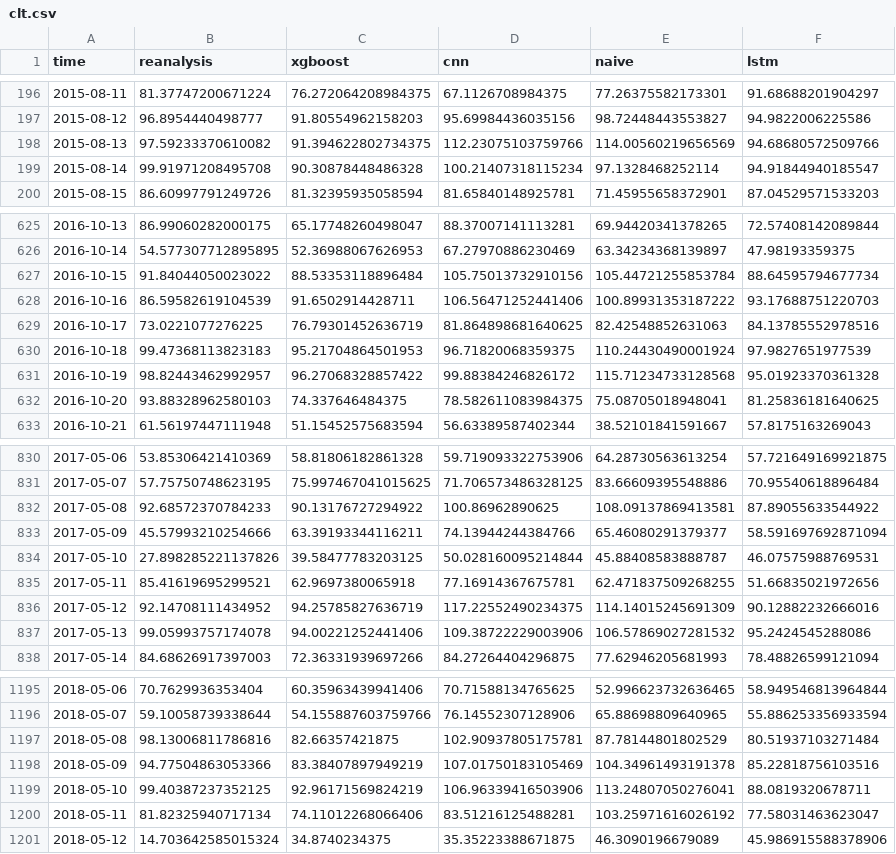
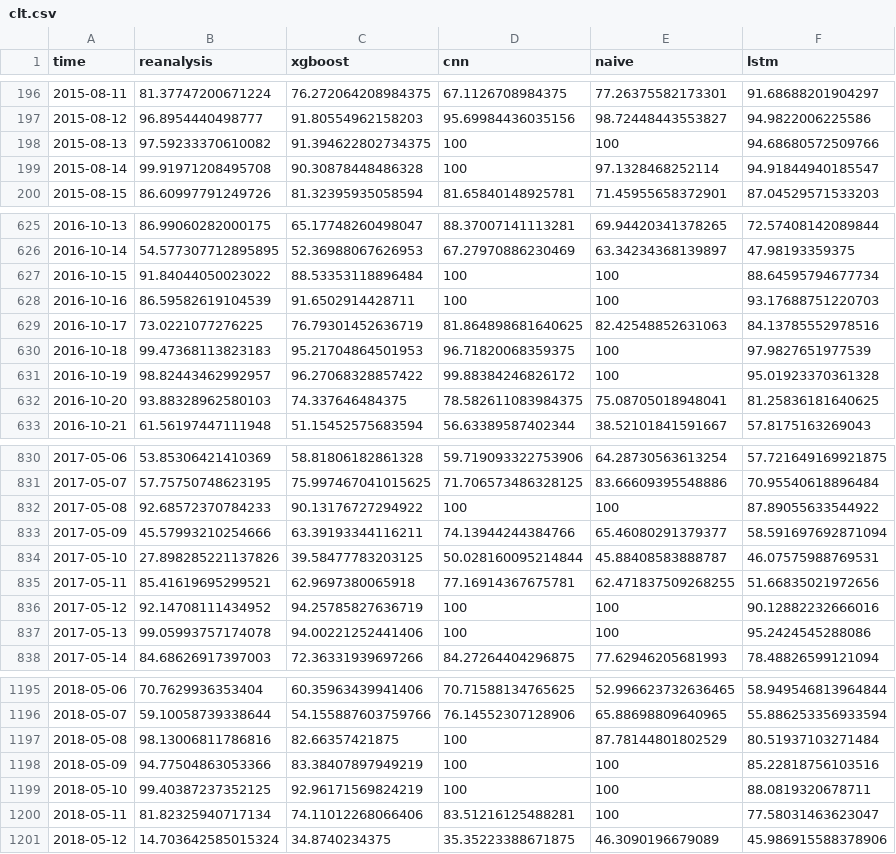
Before and after one commit to nachalca/FSE_extremos, a CSV file: data/model_evaluation_data/clt.csv, drawn as a sheet; only a part is shown, gaps mark what is left out; the diff covers the shown part only.

```diff
--- a/data/model_evaluation_data/clt.csv
+++ b/data/model_evaluation_data/clt.csv
@@ -197,4 +197,4 @@ time,reanalysis,xgboost,cnn,naive,lstm
 2015-08-12,96.8954440498777,91.80554962158203,95.69984436035156,98.72448443553827,94.9822006225586
-2015-08-13,97.59233370610082,91.394622802734375,112.23075103759766,114.00560219656569,94.68680572509766
-2015-08-14,99.91971208495708,90.30878448486328,100.21407318115234,97.1328468252114,94.91844940185547
+2015-08-13,97.59233370610082,91.394622802734375,100,100,94.68680572509766
+2015-08-14,99.91971208495708,90.30878448486328,100,97.1328468252114,94.91844940185547
 2015-08-15,86.60997791249726,81.32395935058594,81.65840148925781,71.45955658372901,87.04529571533203
@@ -626,7 +626,7 @@ time,reanalysis,xgboost,cnn,naive,lstm
 2016-10-14,54.577307712895895,52.36988067626953,67.27970886230469,63.34234368139897,47.98193359375
-2016-10-15,91.84044050023022,88.53353118896484,105.75013732910156,105.44721255853784,88.64595794677734
-2016-10-16,86.59582619104539,91.6502914428711,106.56471252441406,100.89931353187222,93.17688751220703
+2016-10-15,91.84044050023022,88.53353118896484,100,100,88.64595794677734
+2016-10-16,86.59582619104539,91.6502914428711,100,100,93.17688751220703
 2016-10-17,73.0221077276225,76.79301452636719,81.864898681640625,82.42548852631063,84.13785552978516
-2016-10-18,99.47368113823183,95.21704864501953,96.71820068359375,110.24430490001924,97.9827651977539
-2016-10-19,98.82443462992957,96.27068328857422,99.88384246826172,115.71234733128568,95.01923370361328
+2016-10-18,99.47368113823183,95.21704864501953,96.71820068359375,100,97.9827651977539
+2016-10-19,98.82443462992957,96.27068328857422,99.88384246826172,100,95.01923370361328
 2016-10-20,93.88328962580103,74.337646484375,78.582611083984375,75.08705018948041,81.25836181640625
@@ -831,3 +831,3 @@ time,reanalysis,xgboost,cnn,naive,lstm
 2017-05-07,57.75750748623195,75.997467041015625,71.706573486328125,83.66609395548886,70.95540618896484
-2017-05-08,92.68572370784233,90.13176727294922,100.86962890625,108.09137869413581,87.89055633544922
+2017-05-08,92.68572370784233,90.13176727294922,100,100,87.89055633544922
 2017-05-09,45.57993210254666,63.39193344116211,74.13944244384766,65.46080291379377,58.591697692871094
@@ -835,4 +835,4 @@ time,reanalysis,xgboost,cnn,naive,lstm
 2017-05-11,85.41619695299521,62.9697380065918,77.16914367675781,62.471837509268255,51.66835021972656
-2017-05-12,92.14708111434952,94.25785827636719,117.22552490234375,114.14015245691309,90.12882232666016
-2017-05-13,99.05993757174078,94.00221252441406,109.38722229003906,106.57869027281532,95.2424545288086
+2017-05-12,92.14708111434952,94.25785827636719,100,100,90.12882232666016
+2017-05-13,99.05993757174078,94.00221252441406,100,100,95.2424545288086
 2017-05-14,84.68626917397003,72.36331939697266,84.27264404296875,77.62946205681993,78.48826599121094
@@ -1196,6 +1196,6 @@ time,reanalysis,xgboost,cnn,naive,lstm
 2018-05-07,59.10058739338644,54.155887603759766,76.14552307128906,65.88698809640965,55.886253356933594
-2018-05-08,98.13006811786816,82.66357421875,102.90937805175781,87.78144801802529,80.51937103271484
-2018-05-09,94.77504863053366,83.38407897949219,107.01750183105469,104.34961493191378,85.22818756103516
-2018-05-10,99.40387237352125,92.96171569824219,106.96339416503906,113.24807050276041,88.0819320678711
-2018-05-11,81.82325940717134,74.11012268066406,83.51216125488281,103.25971616026192,77.58031463623047
+2018-05-08,98.13006811786816,82.66357421875,100,87.78144801802529,80.51937103271484
+2018-05-09,94.77504863053366,83.38407897949219,100,100,85.22818756103516
+2018-05-10,99.40387237352125,92.96171569824219,100,100,88.0819320678711
+2018-05-11,81.82325940717134,74.11012268066406,83.51216125488281,100,77.58031463623047
 2018-05-12,14.703642585015324,34.8740234375,35.35223388671875,46.3090196679089,45.986915588378906
```
Also changed, not shown: 170 edited cells elsewhere in this file, data/model_evaluation_data/rsds.csv, 20 other files.
